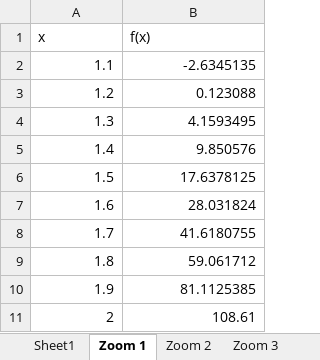
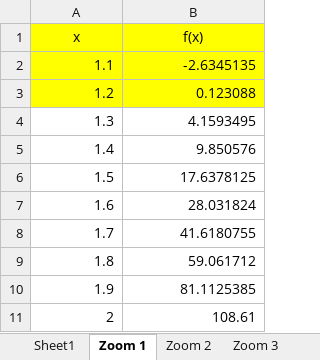
Before and after one commit to irgiys/metnum, an Excel workbook: Tugas1/Metnum_Irgiyansyah_T1.xlsx, sheet Zoom 1, drawn as a sheet; values as stored, in another font and other column widths than the file's, no borders; charts and pictures not drawn; the diff names each change by its address in the sheet, - before the commit and + after, or states it on an @@ line.

```diff
--- a/Tugas1/Metnum_Irgiyansyah_T1.xlsx (sheet Zoom 1)
+++ b/Tugas1/Metnum_Irgiyansyah_T1.xlsx (sheet Zoom 1)
-A1:B3 fill: none
+A1:B3 fill: #FFFF00
-A1:B1 alignment: left
+A1:B1 alignment: center
```
Also changed, not shown: sheet Sheet1, sheet Zoom 2, sheet Zoom 3, sheet Zoom 4, other sheet tabs, charts or pictures, 2 other files.
